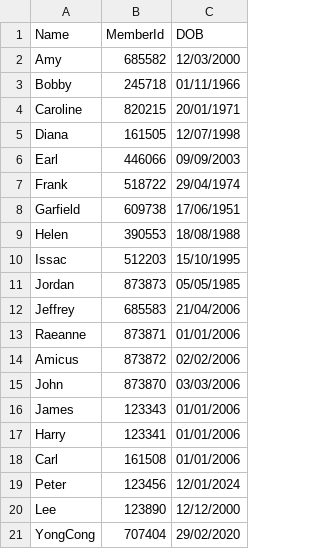
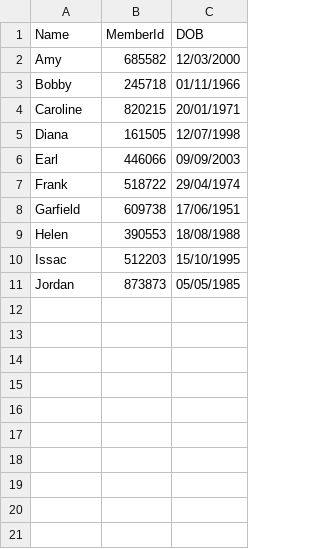
Before and after one commit to CheeGuang/PRG2Assignment, a CSV file: T02_Group01_PRG2Assignment/T02_Group01_PRG2Assignment/customers.csv, drawn as a sheet.

```diff
--- a/T02_Group01_PRG2Assignment/T02_Group01_PRG2Assignment/customers.csv
+++ b/T02_Group01_PRG2Assignment/T02_Group01_PRG2Assignment/customers.csv
@@ -11,11 +11 @@ Issac,512203,15/10/1995
 Jordan,873873,05/05/1985
-Jeffrey,685583,21/04/2006
-Raeanne,873871,01/01/2006
-Amicus,873872,02/02/2006
-John,873870,03/03/2006
-James,123343,01/01/2006
-Harry,123341,01/01/2006
-Carl,161508,01/01/2006
-Peter,123456,12/01/2024
-Lee,123890,12/12/2000
-YongCong,707404,29/02/2020
```
Also changed, not shown: T02_Group01_PRG2Assignment/T02_Group01_PRG2Assignment/bin/Debug/customers.csv, 5 other files.
